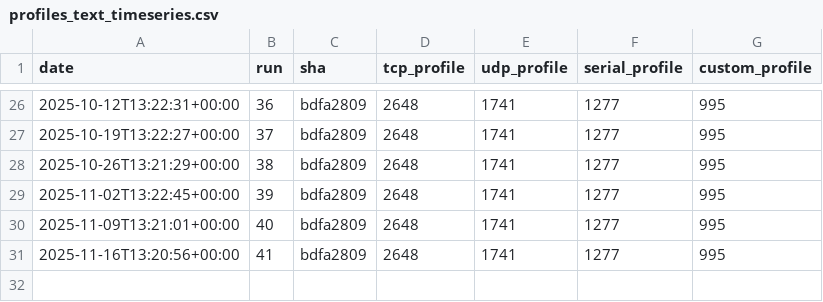
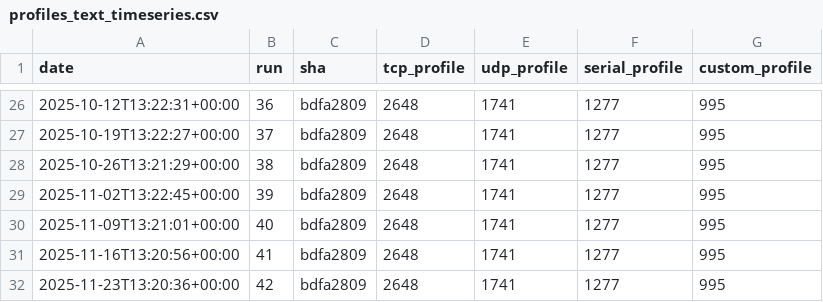
Before and after one commit to eProsima/Micro-XRCE-DDS-Client, a CSV file: ci/metrics/memory/profiles_text_timeseries.csv, drawn as a sheet; only a part is shown, gaps mark what is left out.

```diff
--- a/ci/metrics/memory/profiles_text_timeseries.csv
+++ b/ci/metrics/memory/profiles_text_timeseries.csv
@@ -31 +31,2 @@ date,run,sha,tcp_profile,udp_profile,serial_profile,custom_profile
 2025-11-16T13:20:56+00:00,41,bdfa2809,2648,1741,1277,995
+2025-11-23T13:20:36+00:00,42,bdfa2809,2648,1741,1277,995
```
Also changed, not shown: ci/metrics/memory/complete_profile_timeseries.csv, ci/metrics/memory/core_profile_timeseries.csv, 3 other files.
